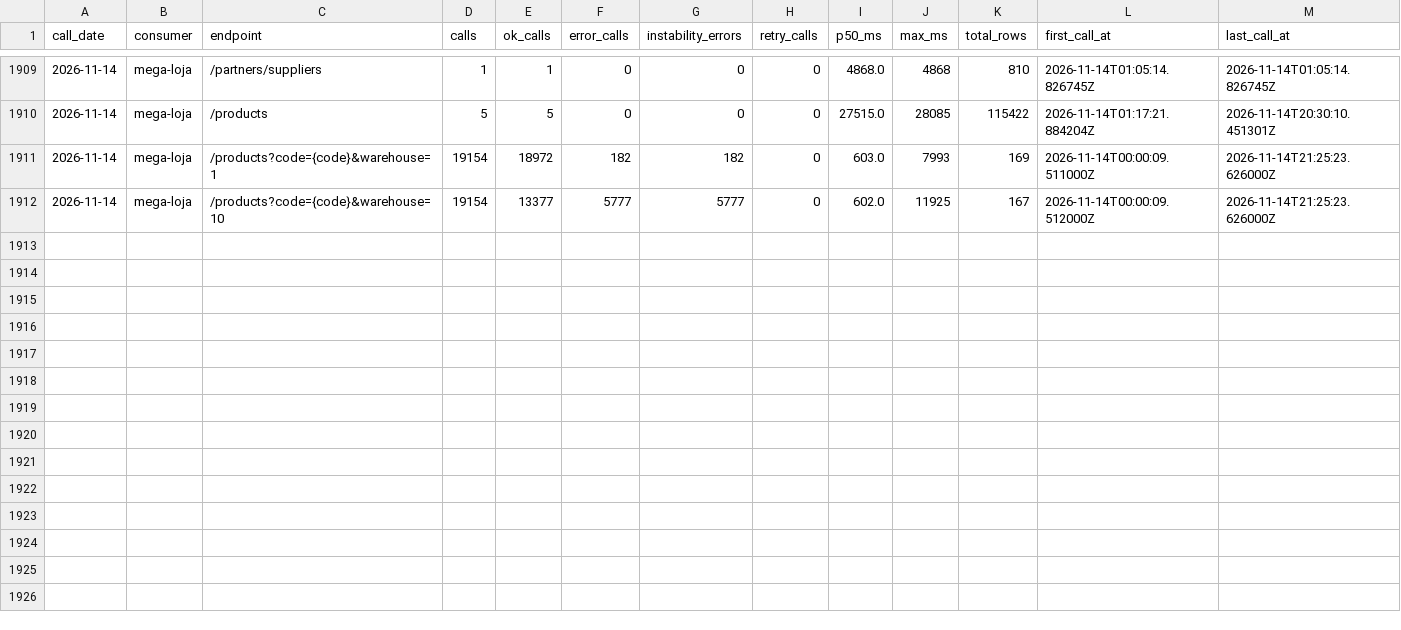
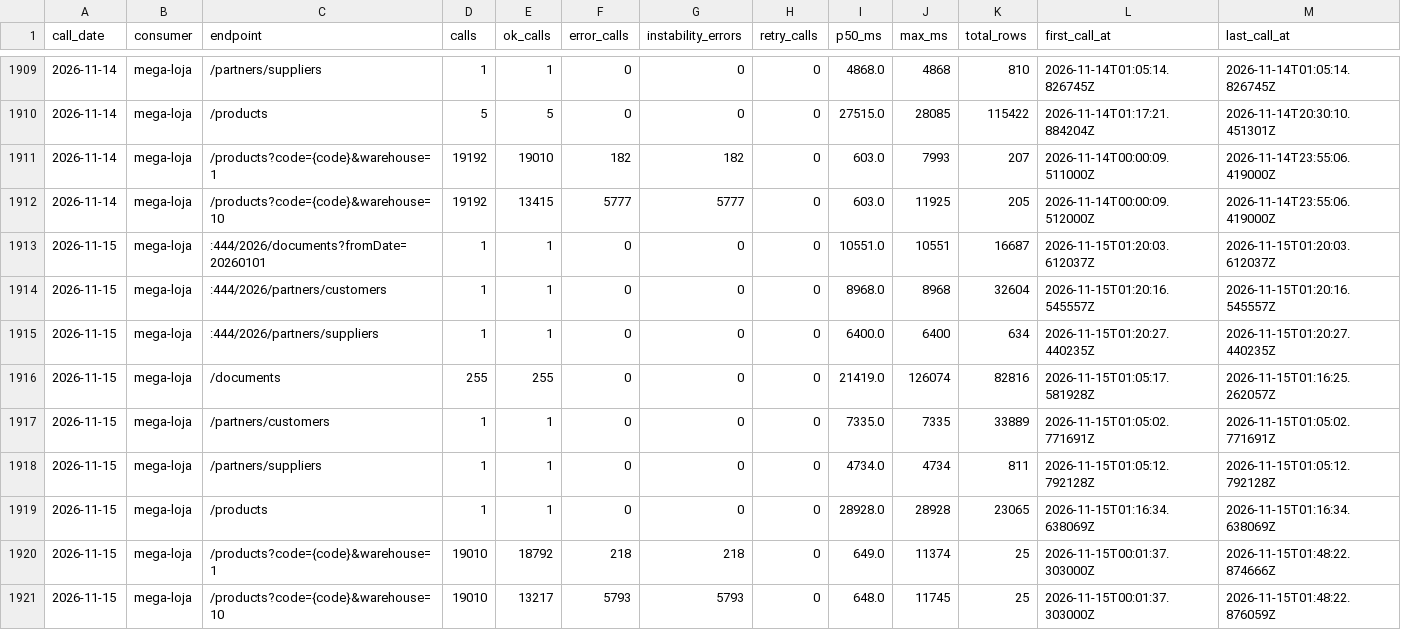
Before and after one commit to xxffoottxx/artsoft-call-log, a CSV file: daily_summary.csv, drawn as a sheet; only a part is shown, gaps mark what is left out.

Commit message:
call-log 2026-11-14: 38736 calls, 5959 errors; box 40487 reads, 8 writes

```diff
--- a/daily_summary.csv
+++ b/daily_summary.csv
@@ -1910,3 +1910,12 @@ call_date,consumer,endpoint,calls,ok_calls,error_calls,instability_errors,retry_
 2026-11-14,mega-loja,/products,5,5,0,0,0,27515.0,28085,115422,2026-11-14T01:17:21.884204Z,2026-11-14T20:30:10.451301Z
-2026-11-14,mega-loja,/products?code={code}&warehouse=1,19154,18972,182,182,0,603.0,7993,169,2026-11-14T00:00:09.511000Z,2026-11-14T21:25:23.626000Z
-2026-11-14,mega-loja,/products?code={code}&warehouse=10,19154,13377,5777,5777,0,602.0,11925,167,2026-11-14T00:00:09.512000Z,2026-11-14T21:25:23.626000Z
+2026-11-14,mega-loja,/products?code={code}&warehouse=1,19192,19010,182,182,0,603.0,7993,207,2026-11-14T00:00:09.511000Z,2026-11-14T23:55:06.419000Z
+2026-11-14,mega-loja,/products?code={code}&warehouse=10,19192,13415,5777,5777,0,603.0,11925,205,2026-11-14T00:00:09.512000Z,2026-11-14T23:55:06.419000Z
+2026-11-15,mega-loja,:444/2026/documents?fromDate=20260101,1,1,0,0,0,10551.0,10551,16687,2026-11-15T01:20:03.612037Z,2026-11-15T01:20:03.612037Z
+2026-11-15,mega-loja,:444/2026/partners/customers,1,1,0,0,0,8968.0,8968,32604,2026-11-15T01:20:16.545557Z,2026-11-15T01:20:16.545557Z
+2026-11-15,mega-loja,:444/2026/partners/suppliers,1,1,0,0,0,6400.0,6400,634,2026-11-15T01:20:27.440235Z,2026-11-15T01:20:27.440235Z
+2026-11-15,mega-loja,/documents,255,255,0,0,0,21419.0,126074,82816,2026-11-15T01:05:17.581928Z,2026-11-15T01:16:25.262057Z
+2026-11-15,mega-loja,/partners/customers,1,1,0,0,0,7335.0,7335,33889,2026-11-15T01:05:02.771691Z,2026-11-15T01:05:02.771691Z
+2026-11-15,mega-loja,/partners/suppliers,1,1,0,0,0,4734.0,4734,811,2026-11-15T01:05:12.792128Z,2026-11-15T01:05:12.792128Z
+2026-11-15,mega-loja,/products,1,1,0,0,0,28928.0,28928,23065,2026-11-15T01:16:34.638069Z,2026-11-15T01:16:34.638069Z
+2026-11-15,mega-loja,/products?code={code}&warehouse=1,19010,18792,218,218,0,649.0,11374,25,2026-11-15T00:01:37.303000Z,2026-11-15T01:48:22.874666Z
+2026-11-15,mega-loja,/products?code={code}&warehouse=10,19010,13217,5793,5793,0,648.0,11745,25,2026-11-15T00:01:37.303000Z,2026-11-15T01:48:22.876059Z
```
Also changed, not shown: caixa_resumo.csv, 2 other files.
